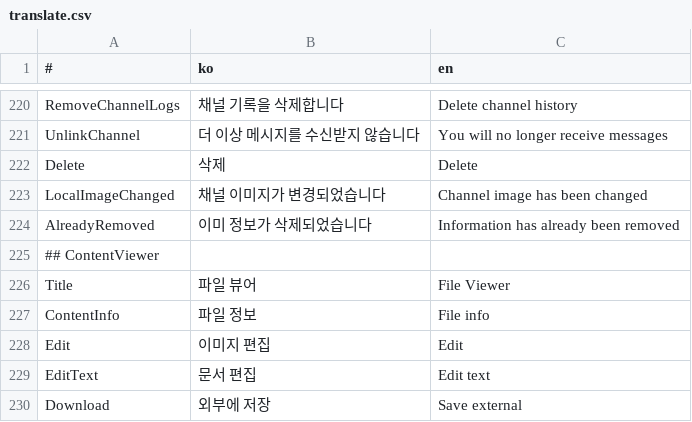
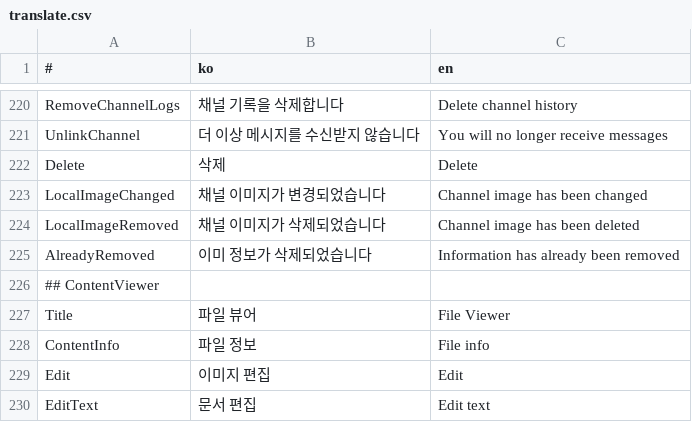
Before and after one commit to is2you2/pjcone, a CSV file: src/assets/data/translate.csv, drawn as a sheet; only a part is shown, gaps mark what is left out; the shorter side is filled out with more unchanged rows; the diff names each change by its address in the sheet, - before the commit and + after, or states it on an @@ line.

```diff
--- a/src/assets/data/translate.csv
+++ b/src/assets/data/translate.csv
+row 224: LocalImageRemoved | 채널 이미지가 삭제되었습니다 | Channel image has been deleted
```
Also changed, not shown: 1 other file.
